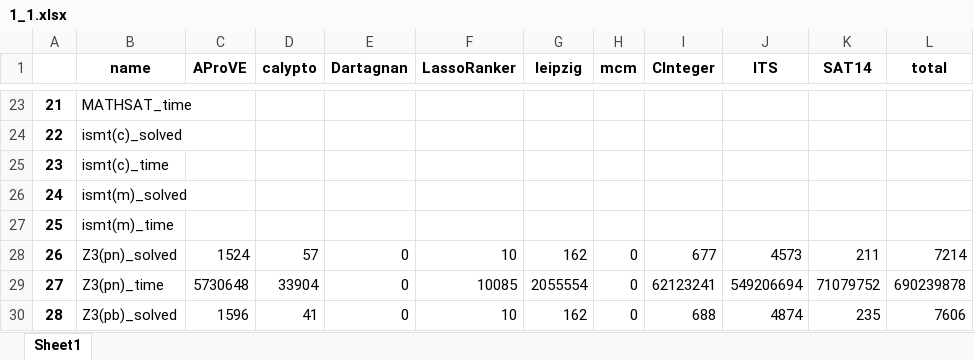
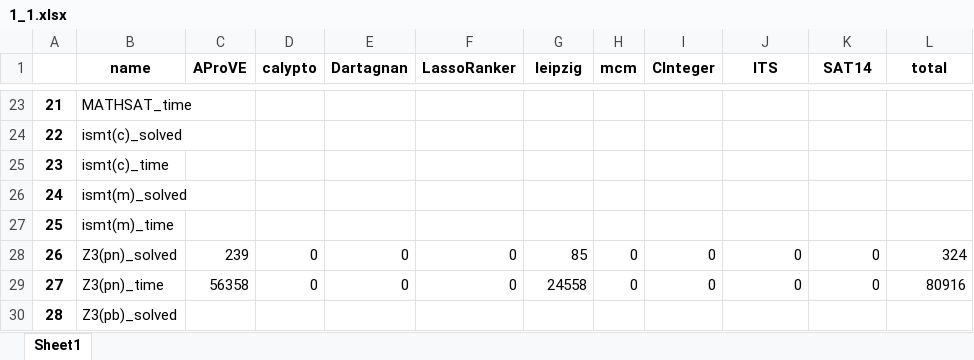
Before and after one commit to Ailuras/SAT-learn, an Excel workbook: Result/1_1.xlsx, sheet Sheet1, drawn as a sheet; only a part is shown, gaps mark what is left out; values as stored, in another font and other column widths than the file's, no borders; the diff covers the shown part only; the diff names each change by its address in the sheet, - before the commit and + after, or states it on an @@ line.

```diff
--- a/Result/1_1.xlsx (sheet Sheet1)
+++ b/Result/1_1.xlsx (sheet Sheet1)
-C28 (AProVE): 1524
+C28 (AProVE): 239
-D28 (calypto): 57
+D28 (calypto): 0
-F28 (LassoRanker): 10
+F28 (LassoRanker): 0
-G28 (leipzig): 162
+G28 (leipzig): 85
-I28 (CInteger): 677
+I28 (CInteger): 0
-J28 (ITS): 4573
+J28 (ITS): 0
-K28 (SAT14): 211
+K28 (SAT14): 0
-L28 (total): 7214
+L28 (total): 324
-C29 (AProVE): 5730648
+C29 (AProVE): 56358
-D29 (calypto): 33904
+D29 (calypto): 0
-F29 (LassoRanker): 10085
+F29 (LassoRanker): 0
-G29 (leipzig): 2055554
+G29 (leipzig): 24558
-I29 (CInteger): 62123241
+I29 (CInteger): 0
-J29 (ITS): 549206694
+J29 (ITS): 0
-K29 (SAT14): 71079752
+K29 (SAT14): 0
-L29 (total): 690239878
+L29 (total): 80916
-C30 (AProVE): 1596
+C30 (AProVE): (empty)
-D30 (calypto): 41
+D30 (calypto): (empty)
-E30 (Dartagnan): 0
+E30 (Dartagnan): (empty)
-F30 (LassoRanker): 10
+F30 (LassoRanker): (empty)
-G30 (leipzig): 162
+G30 (leipzig): (empty)
-H30 (mcm): 0
+H30 (mcm): (empty)
-I30 (CInteger): 688
+I30 (CInteger): (empty)
-J30 (ITS): 4874
+J30 (ITS): (empty)
-K30 (SAT14): 235
+K30 (SAT14): (empty)
-L30 (total): 7606
+L30 (total): (empty)
```
Also changed, not shown: 2 added rows and 50 edited cells elsewhere in this sheet, 1.xlsx, 3.xlsx, 2 other files.
